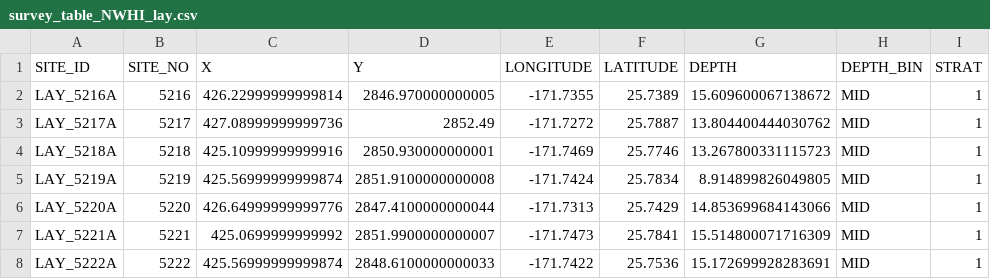
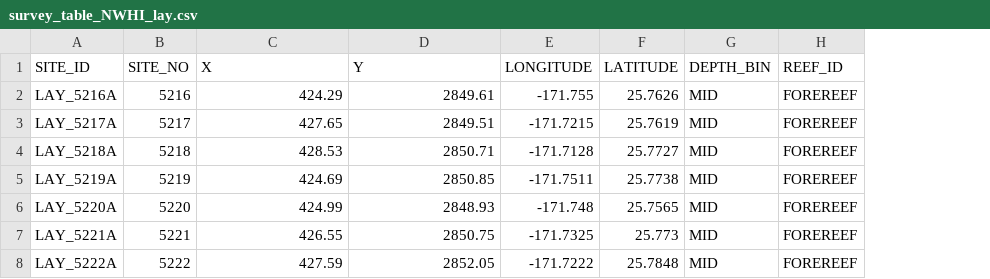
Before and after one commit to krtanaka/ncrmp_common_map, a CSV file: outputs/tables/survey_table_NWHI_lay.csv, drawn as a sheet; only a part is shown; removed rows and columns are numbered as before the commit, all else as after; the diff covers the shown part only; the diff names each change by its address in the sheet, - before the commit and + after, or states it on an @@ line.

```diff
--- a/outputs/tables/survey_table_NWHI_lay.csv
+++ b/outputs/tables/survey_table_NWHI_lay.csv
-column G (DEPTH), rows 2-8: 15.609600067138672 | 13.804400444030762 | 13.267800331115723 | 8.914899826049805 | 14.853699684143066 | 15.514800071716309 | 15.172699928283691
-column I (STRAT), rows 2-8: all 1
+column H (REEF_ID), rows 2-8: all FOREREEF
-C2 (X): 426.22999999999814
+C2 (X): 424.29
-D2 (Y): 2846.970000000005
+D2 (Y): 2849.61
-E2 (LONGITUDE): -171.7355
+E2 (LONGITUDE): -171.755
-F2 (LATITUDE): 25.7389
+F2 (LATITUDE): 25.7626
-C3 (X): 427.08999999999736
+C3 (X): 427.65
-D3 (Y): 2852.49
+D3 (Y): 2849.51
-E3 (LONGITUDE): -171.7272
+E3 (LONGITUDE): -171.7215
-F3 (LATITUDE): 25.7887
+F3 (LATITUDE): 25.7619
-C4 (X): 425.10999999999916
+C4 (X): 428.53
-D4 (Y): 2850.930000000001
+D4 (Y): 2850.71
-E4 (LONGITUDE): -171.7469
+E4 (LONGITUDE): -171.7128
-F4 (LATITUDE): 25.7746
+F4 (LATITUDE): 25.7727
-C5 (X): 425.56999999999874
+C5 (X): 424.69
-D5 (Y): 2851.9100000000008
+D5 (Y): 2850.85
-E5 (LONGITUDE): -171.7424
+E5 (LONGITUDE): -171.7511
-F5 (LATITUDE): 25.7834
+F5 (LATITUDE): 25.7738
-C6 (X): 426.64999999999776
+C6 (X): 424.99
-D6 (Y): 2847.4100000000044
+D6 (Y): 2848.93
-E6 (LONGITUDE): -171.7313
+E6 (LONGITUDE): -171.748
-F6 (LATITUDE): 25.7429
+F6 (LATITUDE): 25.7565
-C7 (X): 425.0699999999992
+C7 (X): 426.55
-D7 (Y): 2851.9900000000007
+D7 (Y): 2850.75
-E7 (LONGITUDE): -171.7473
+E7 (LONGITUDE): -171.7325
-F7 (LATITUDE): 25.7841
+F7 (LATITUDE): 25.773
-C8 (X): 425.56999999999874
+C8 (X): 427.59
-D8 (Y): 2848.6100000000033
+D8 (Y): 2852.05
-E8 (LONGITUDE): -171.7422
+E8 (LONGITUDE): -171.7222
-F8 (LATITUDE): 25.7536
+F8 (LATITUDE): 25.7848
```
Also changed, not shown: 28 edited cells elsewhere in this file, outputs/tables/survey_table_NWHI_ffs.csv, outputs/tables/survey_table_NWHI_kur.csv, 3 other files.
